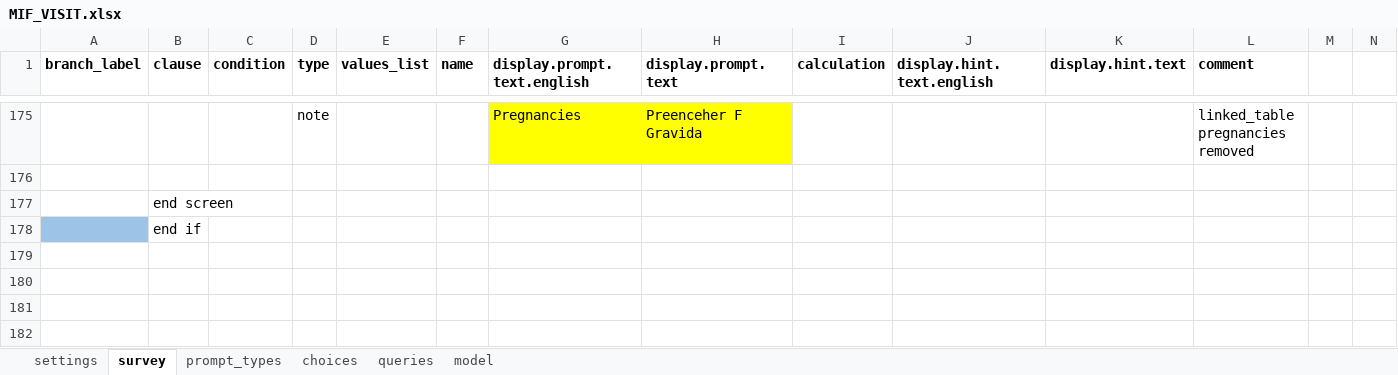
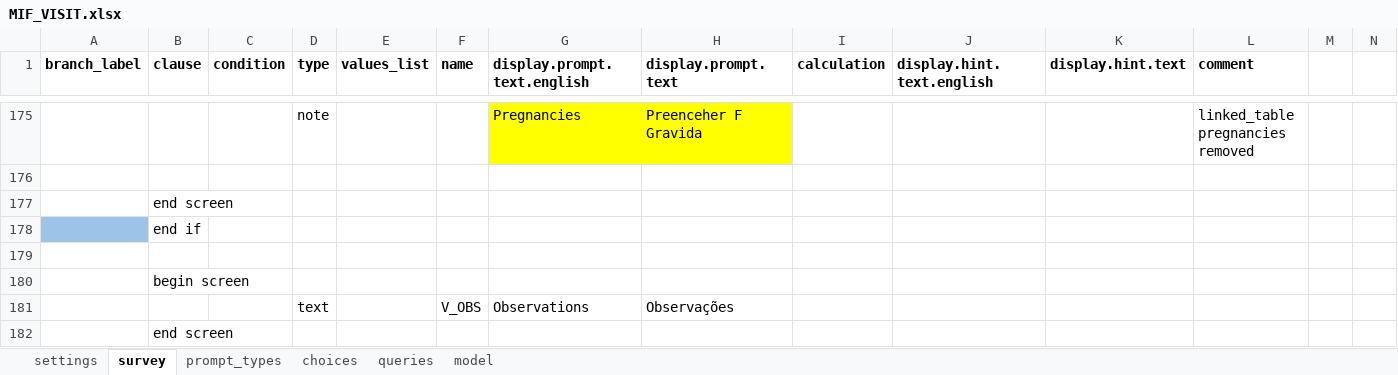
Before and after one commit to BandimHealthProject/Equipa, an Excel workbook: app/config/tables/MIF_VISIT/forms/MIF_VISIT/MIF_VISIT.xlsx, sheet survey, drawn as a sheet; only a part is shown, gaps mark what is left out; values as stored, in another font and other column widths than the file's, no borders; rows hold the shown columns only; the diff names each change by its address in the sheet, - before the commit and + after, or states it on an @@ line.

Commit message:
MIF visit_obs

```diff
--- a/app/config/tables/MIF_VISIT/forms/MIF_VISIT/MIF_VISIT.xlsx (sheet survey)
+++ b/app/config/tables/MIF_VISIT/forms/MIF_VISIT/MIF_VISIT.xlsx (sheet survey)
+row 179: (empty)
+row 180:  | begin screen
+row 181:  |  |  | text |  | V_OBS | Observations | Observações
+row 182:  | end screen
```
Also changed, not shown: sheet model, 2 other files.
